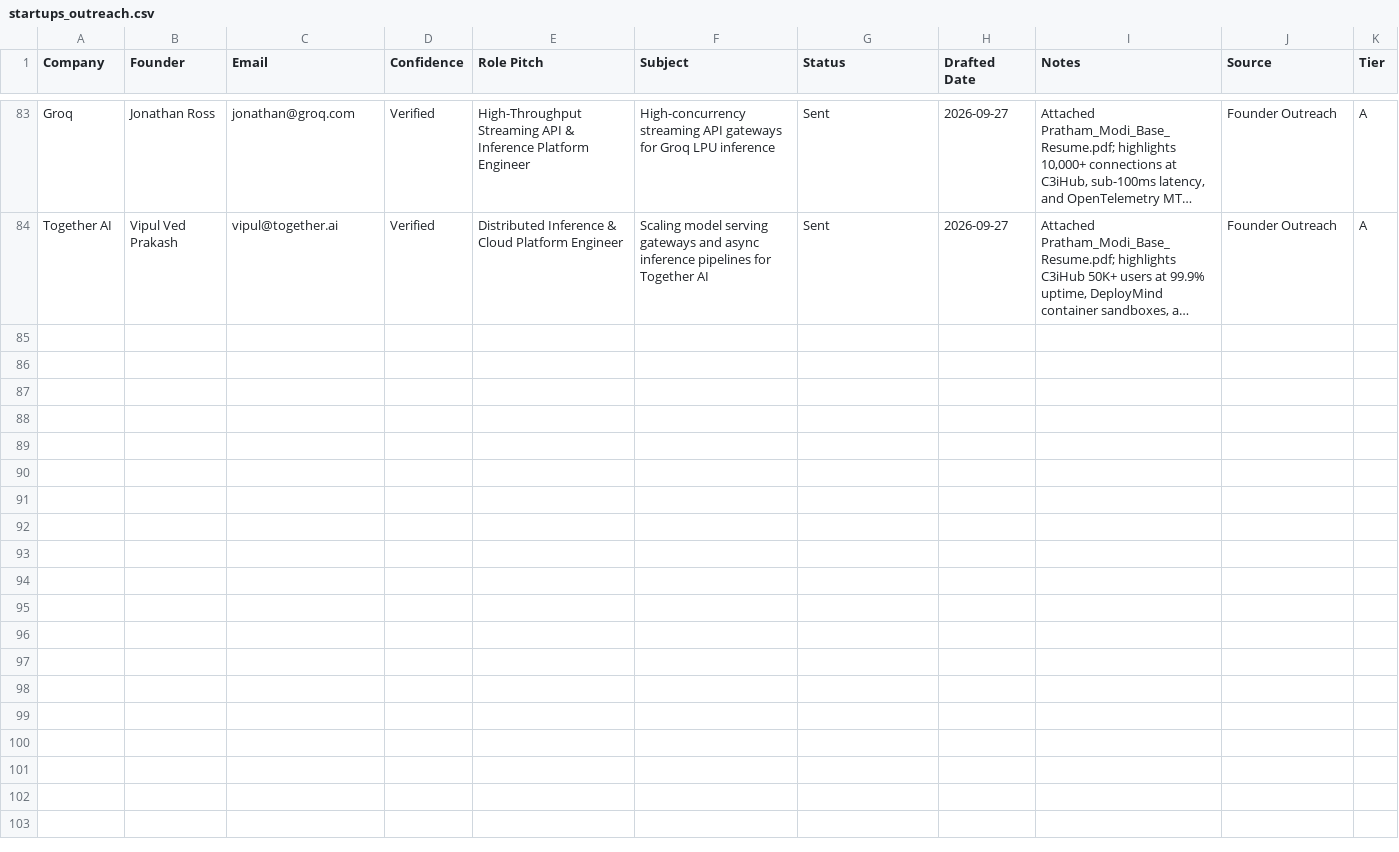
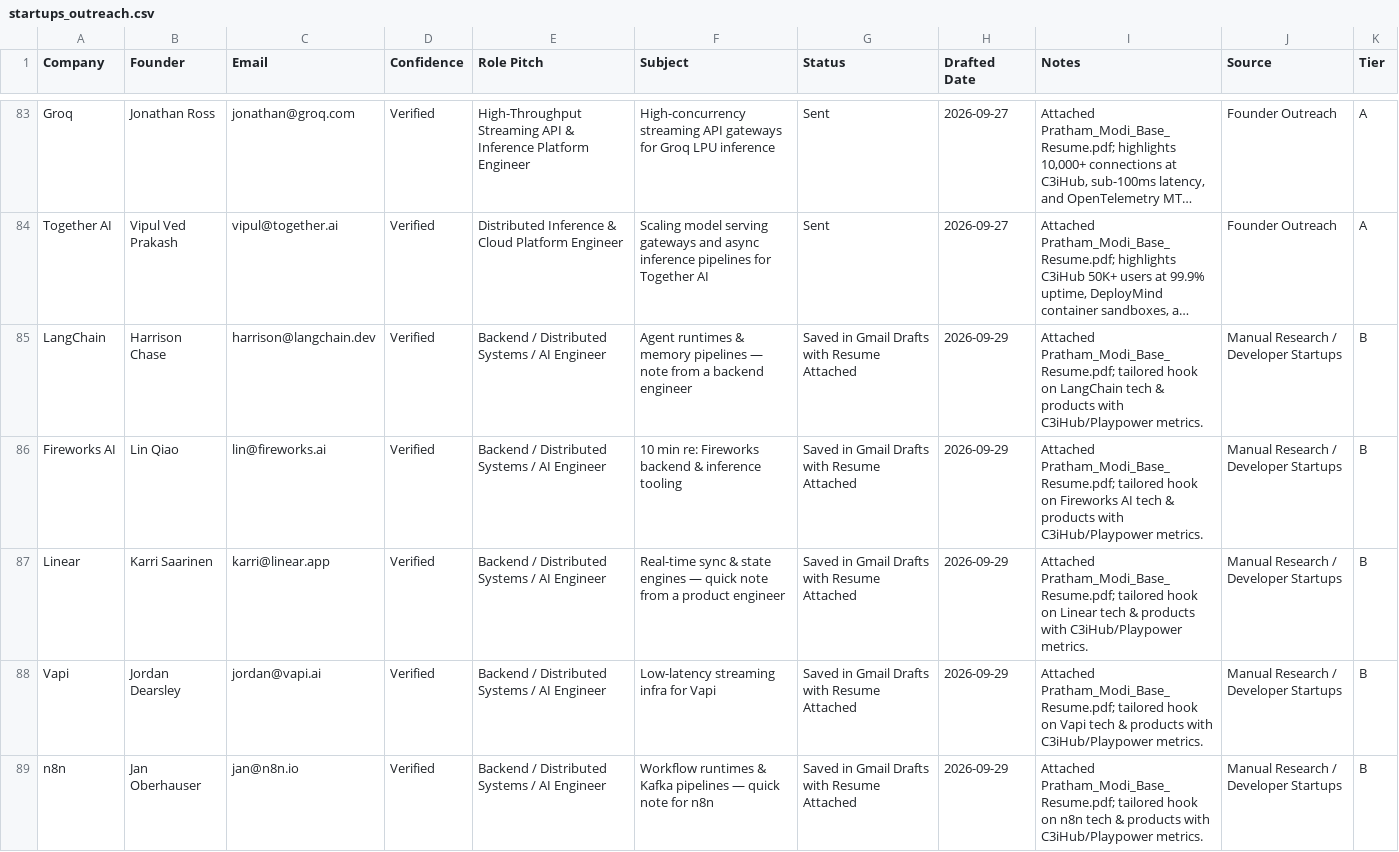
Before and after one commit to PrathamModi001/job-kit-starter, a CSV file: job-kit-starter/output/job-search/outreach/startups_outreach.csv, drawn as a sheet; only a part is shown, gaps mark what is left out; long unchanged cells end in …; the diff covers the shown part only; the diff names each change by its address in the sheet, - before the commit and + after, or states it on an @@ line.

```diff
--- a/job-kit-starter/output/job-search/outreach/startups_outreach.csv
+++ b/job-kit-starter/output/job-search/outreach/startups_outreach.csv
+row 85: LangChain | Harrison Chase | harrison@langchain.dev | Verified | Backend / Distributed Systems / AI Engineer | Agent runtimes & memory pipelines — note from a backend engineer | Saved in Gmail Drafts with Resume Attached | 2026-09-29 | Attached Pratham_Modi_Base_Resume.pdf; tailored hook on LangChain tech & products with C3iHub/Playpower metrics. | Manual Research / Developer Startups | B
+row 86: Fireworks AI | Lin Qiao | lin@fireworks.ai | Verified | Backend / Distributed Systems / AI Engineer | 10 min re: Fireworks backend & inference tooling | Saved in Gmail Drafts with Resume Attached | 2026-09-29 | Attached Pratham_Modi_Base_Resume.pdf; tailored hook on Fireworks AI tech & products with C3iHub/Playpower metrics. | Manual Research / Developer Startups | B
+row 87: Linear | Karri Saarinen | karri@linear.app | Verified | Backend / Distributed Systems / AI Engineer | Real-time sync & state engines — quick note from a product engineer | Saved in Gmail Drafts with Resume Attached | 2026-09-29 | Attached Pratham_Modi_Base_Resume.pdf; tailored hook on Linear tech & products with C3iHub/Playpower metrics. | Manual Research / Developer Startups | B
+row 88: Vapi | Jordan Dearsley | jordan@vapi.ai | Verified | Backend / Distributed Systems / AI Engineer | Low-latency streaming infra for Vapi | Saved in Gmail Drafts with Resume Attached | 2026-09-29 | Attached Pratham_Modi_Base_Resume.pdf; tailored hook on Vapi tech & products with C3iHub/Playpower metrics. | Manual Research / Developer Startups | B
+row 89: n8n | Jan Oberhauser | jan@n8n.io | Verified | Backend / Distributed Systems / AI Engineer | Workflow runtimes & Kafka pipelines — quick note for n8n | Saved in Gmail Drafts with Resume Attached | 2026-09-29 | Attached Pratham_Modi_Base_Resume.pdf; tailored hook on n8n tech & products with C3iHub/Playpower metrics. | Manual Research / Developer Startups | B
```
Also changed, not shown: 5 added rows elsewhere in this file, job-kit-starter/output/job-search/applications.csv, 41 other files.
